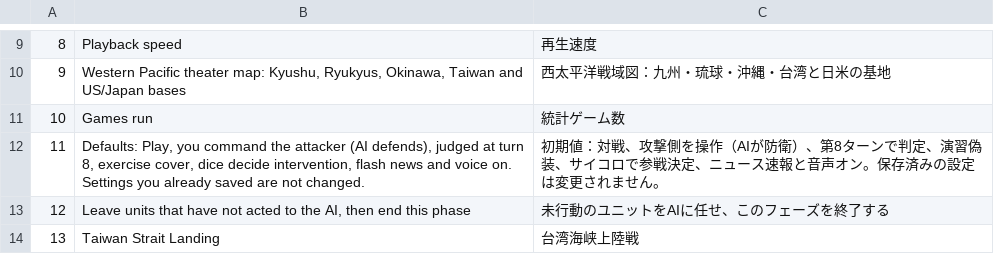
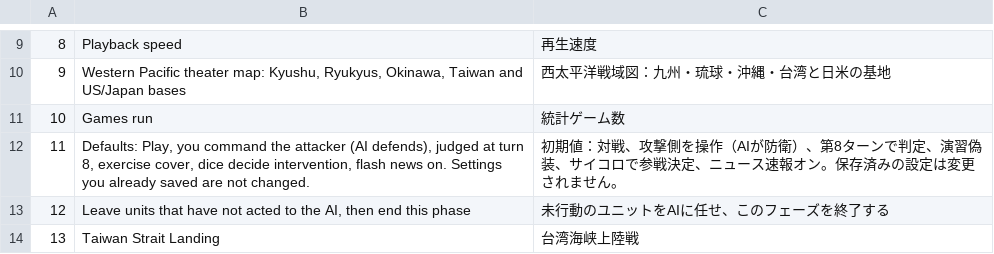
Before and after one commit to sunhome1220/games, a TSV file: taiwan-strait-landing/tools/i18n/c000.tsv, drawn as a sheet; only a part is shown, gaps mark what is left out.

```diff
--- a/taiwan-strait-landing/tools/i18n/c000.tsv
+++ b/taiwan-strait-landing/tools/i18n/c000.tsv
@@ -11,3 +11,3 @@
 10	Games run	統計ゲーム数
-11	Defaults: Play, you command the attacker (AI defends), judged at turn 8, exercise cover, dice decide intervention, flash news and voice on. Settings you already saved are not changed.	初期値：対戦、攻撃側を操作（AIが防衛）、第8ターンで判定、演習偽装、サイコロで参戦決定、ニュース速報と音声オン。保存済みの設定は変更されません。
+11	Defaults: Play, you command the attacker (AI defends), judged at turn 8, exercise cover, dice decide intervention, flash news on. Settings you already saved are not changed.	初期値：対戦、攻撃側を操作（AIが防衛）、第8ターンで判定、演習偽装、サイコロで参戦決定、ニュース速報オン。保存済みの設定は変更されません。
 12	Leave units that have not acted to the AI, then end this phase	未行動のユニットをAIに任せ、このフェーズを終了する
```
Also changed, not shown: taiwan-strait-landing/tools/i18n/extras.tsv, 4 other files.
